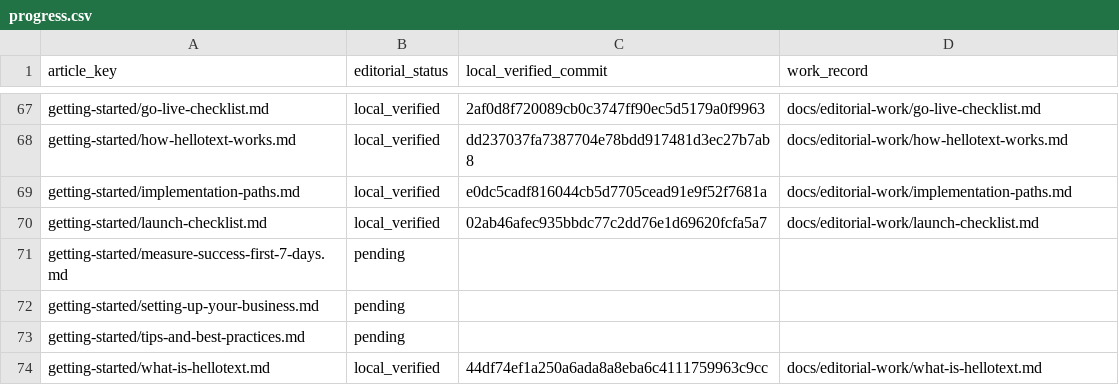
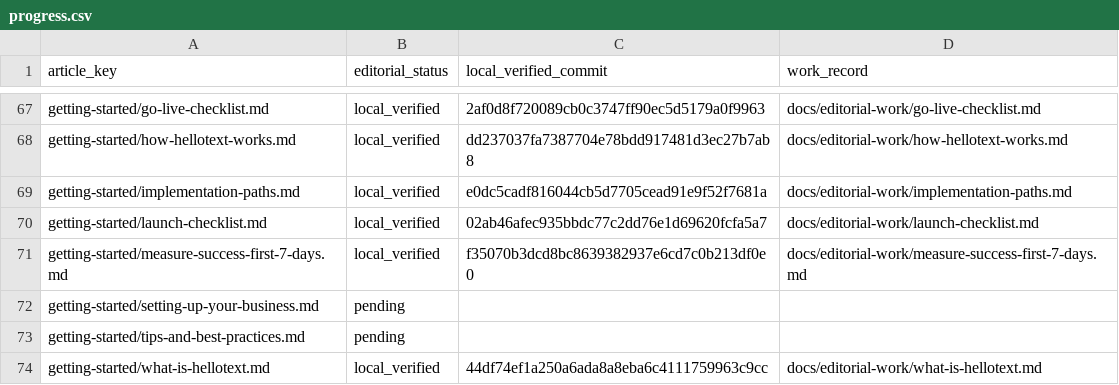
Before and after one commit to hellotext/help, a CSV file: docs/editorial-work/progress.csv, drawn as a sheet; only a part is shown, gaps mark what is left out.

Commit message:
Record first-week success local verification

```diff
--- a/docs/editorial-work/progress.csv
+++ b/docs/editorial-work/progress.csv
@@ -70,3 +70,3 @@ getting-started/implementation-paths.md,local_verified,e0dc5cadf816044cb5d7705ce
 getting-started/launch-checklist.md,local_verified,02ab46afec935bbdc77c2dd76e1d69620fcfa5a7,docs/editorial-work/launch-checklist.md
-getting-started/measure-success-first-7-days.md,pending,,
+getting-started/measure-success-first-7-days.md,local_verified,f35070b3dcd8bc8639382937e6cd7c0b213df0e0,docs/editorial-work/measure-success-first-7-days.md
 getting-started/setting-up-your-business.md,pending,,
```
Also changed, not shown: 4 other files.
